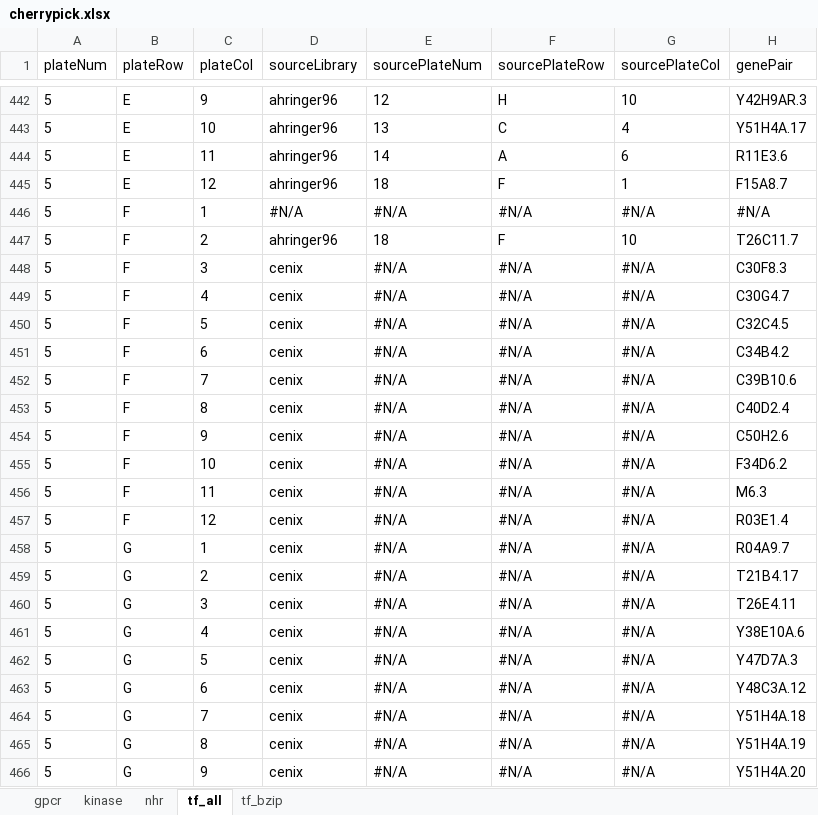
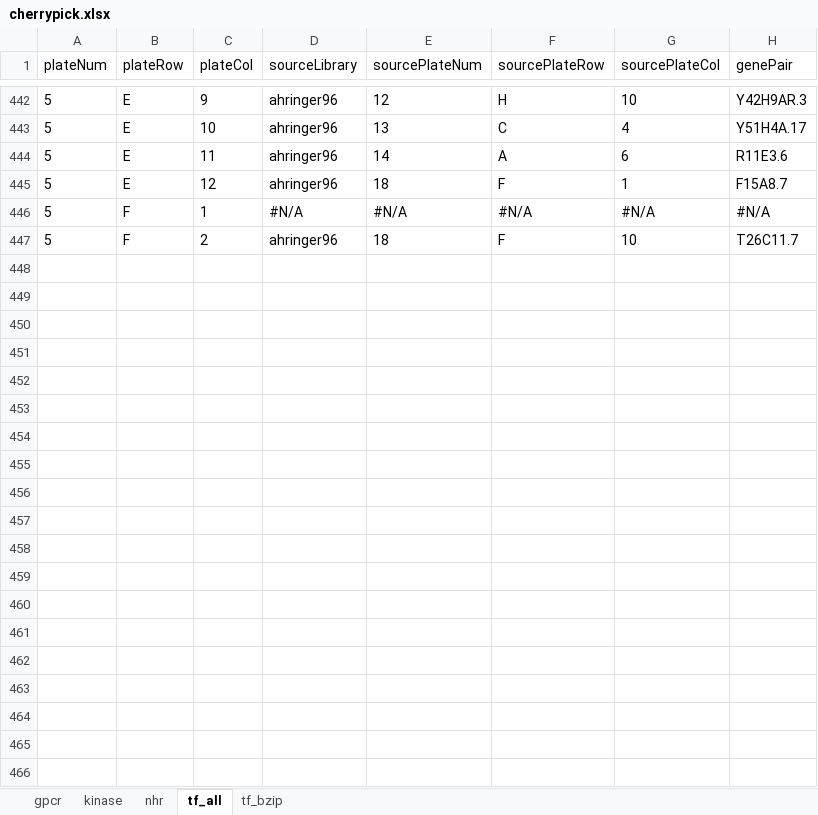
Before and after one commit to acidgenomics/WormBase, an Excel workbook: data-raw/cherrypick.xlsx, sheet tf_all, drawn as a sheet; only a part is shown, gaps mark what is left out; values as stored, in another font and other column widths than the file's, no borders; the diff covers the shown part only; the diff names each change by its address in the sheet, - before the commit and + after, or states it on an @@ line.

Commit message:
cloneData update

```diff
--- a/data-raw/cherrypick.xlsx (sheet tf_all)
+++ b/data-raw/cherrypick.xlsx (sheet tf_all)
-row 448: 5 | F | 3 | cenix | #N/A | #N/A | #N/A | C30F8.3
-row 449: 5 | F | 4 | cenix | #N/A | #N/A | #N/A | C30G4.7
-row 450: 5 | F | 5 | cenix | #N/A | #N/A | #N/A | C32C4.5
-row 451: 5 | F | 6 | cenix | #N/A | #N/A | #N/A | C34B4.2
-row 452: 5 | F | 7 | cenix | #N/A | #N/A | #N/A | C39B10.6
-row 453: 5 | F | 8 | cenix | #N/A | #N/A | #N/A | C40D2.4
-row 454: 5 | F | 9 | cenix | #N/A | #N/A | #N/A | C50H2.6
-row 455: 5 | F | 10 | cenix | #N/A | #N/A | #N/A | F34D6.2
-row 456: 5 | F | 11 | cenix | #N/A | #N/A | #N/A | M6.3
-row 457: 5 | F | 12 | cenix | #N/A | #N/A | #N/A | R03E1.4
-row 458: 5 | G | 1 | cenix | #N/A | #N/A | #N/A | R04A9.7
-row 459: 5 | G | 2 | cenix | #N/A | #N/A | #N/A | T21B4.17
-row 460: 5 | G | 3 | cenix | #N/A | #N/A | #N/A | T26E4.11
-row 461: 5 | G | 4 | cenix | #N/A | #N/A | #N/A | Y38E10A.6
-row 462: 5 | G | 5 | cenix | #N/A | #N/A | #N/A | Y47D7A.3
-row 463: 5 | G | 6 | cenix | #N/A | #N/A | #N/A | Y48C3A.12
-row 464: 5 | G | 7 | cenix | #N/A | #N/A | #N/A | Y51H4A.18
-row 465: 5 | G | 8 | cenix | #N/A | #N/A | #N/A | Y51H4A.19
-row 466: 5 | G | 9 | cenix | #N/A | #N/A | #N/A | Y51H4A.20
```
Also changed, not shown: 21 removed rows elsewhere in this sheet, sheet tf_bzip, 9 other files.
